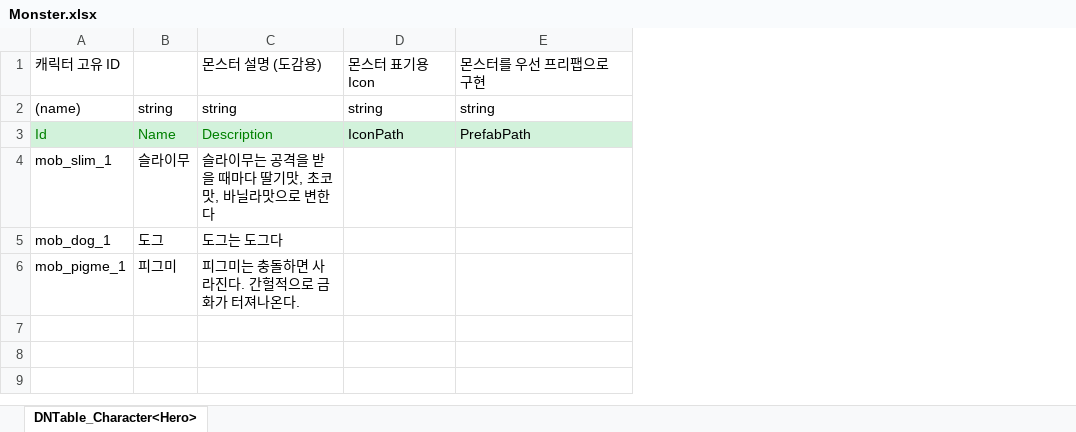
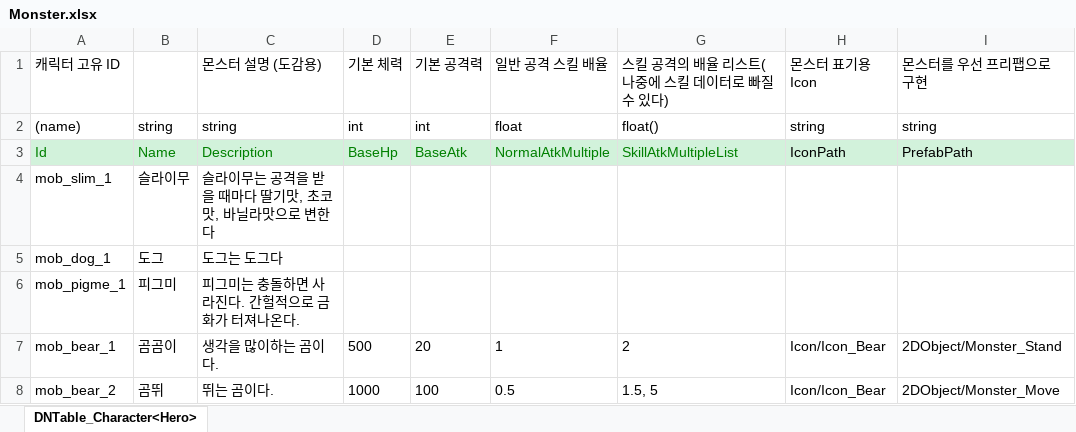
Before and after one commit to mumahub1219/2D_MainProject, an Excel workbook: JsonConverter/ExcelFiles/Monster.xlsx, sheet DNTable_Character<Hero>, drawn as a sheet; values as stored, in another font and other column widths than the file's, no borders; the diff names each change by its address in the sheet, - before the commit and + after, or states it on an @@ line.

```diff
--- a/JsonConverter/ExcelFiles/Monster.xlsx (sheet DNTable_Character<Hero>)
+++ b/JsonConverter/ExcelFiles/Monster.xlsx (sheet DNTable_Character<Hero>)
+column D, rows 1-3: 기본 체력 | int | BaseHp
+column E, rows 1-3: 기본 공격력 | int | BaseAtk
+column F, rows 1-3: 일반 공격 스킬 배율 | float | NormalAtkMultiple
+column G, rows 1-3: 스킬 공격의 배율 리스트(나중에 스킬 데이터로 빠질 수 있다) | float() | SkillAtkMultipleList
+row 7: mob_bear_1 | 곰곰이 | 생각을 많이하는 곰이다. | 500 | 20 | 1 | 2 | Icon/Icon_Bear | 2DObject/Monster_Stand
+row 8: mob_bear_2 | 곰뛰 | 뛰는 곰이다. | 1000 | 100 | 0.5 | 1.5, 5 | Icon/Icon_Bear | 2DObject/Monster_Move
```
Also changed, not shown: 18 other files.
